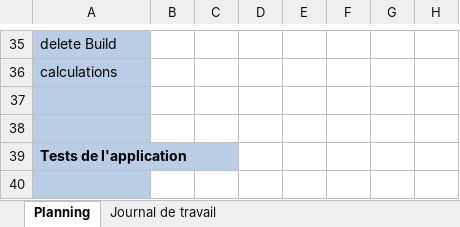
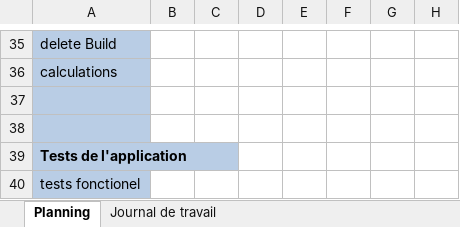
Before and after one commit to emf-info-22-23-3/module-151-Bergmann, an Excel workbook: src/projet/planning et journal.xlsx, sheet Planning, drawn as a sheet; only a part is shown, gaps mark what is left out; values as stored, in another font and other column widths than the file's, no borders; the diff names each change by its address in the sheet, - before the commit and + after, or states it on an @@ line.

```diff
--- a/src/projet/planning et journal.xlsx (sheet Planning)
+++ b/src/projet/planning et journal.xlsx (sheet Planning)
-A40: (empty)
+A40: tests fonctionel
```
Also changed, not shown: 13 other files.
